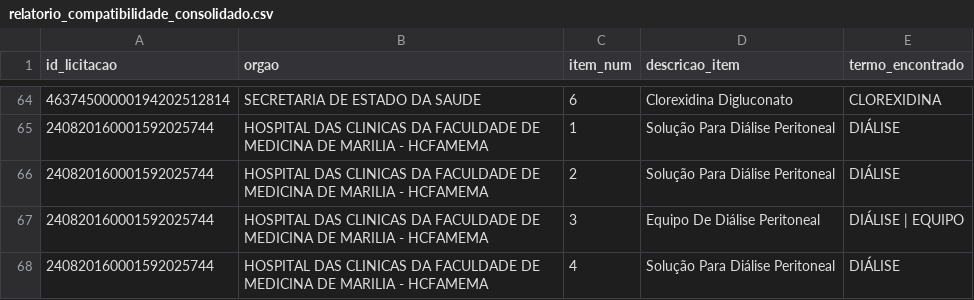
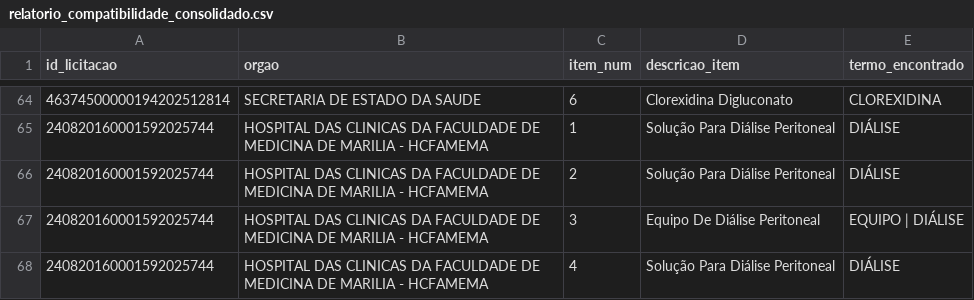
Before and after one commit to jenissonb88-bot/licitacoes_df, a CSV file: relatorio_compatibilidade_consolidado.csv, drawn as a sheet; only a part is shown, gaps mark what is left out; the diff covers the shown part only.

```diff
--- a/relatorio_compatibilidade_consolidado.csv
+++ b/relatorio_compatibilidade_consolidado.csv
@@ -66,3 +66,3 @@ id_licitacao,orgao,item_num,descricao_item,termo_encontrado
 240820160001592025744,HOSPITAL DAS CLINICAS DA FACULDADE DE MEDICINA DE MARILIA - HCFAMEMA,2,Solução Para Diálise Peritoneal,DIÁLISE
-240820160001592025744,HOSPITAL DAS CLINICAS DA FACULDADE DE MEDICINA DE MARILIA - HCFAMEMA,3,Equipo De Diálise Peritoneal,DIÁLISE | EQUIPO
+240820160001592025744,HOSPITAL DAS CLINICAS DA FACULDADE DE MEDICINA DE MARILIA - HCFAMEMA,3,Equipo De Diálise Peritoneal,EQUIPO | DIÁLISE
 240820160001592025744,HOSPITAL DAS CLINICAS DA FACULDADE DE MEDICINA DE MARILIA - HCFAMEMA,4,Solução Para Diálise Peritoneal,DIÁLISE
```
Also changed, not shown: 16 edited cells elsewhere in this file, 2 other files.
